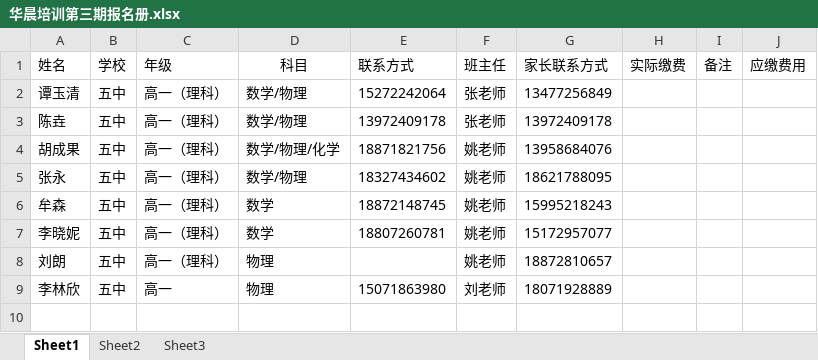
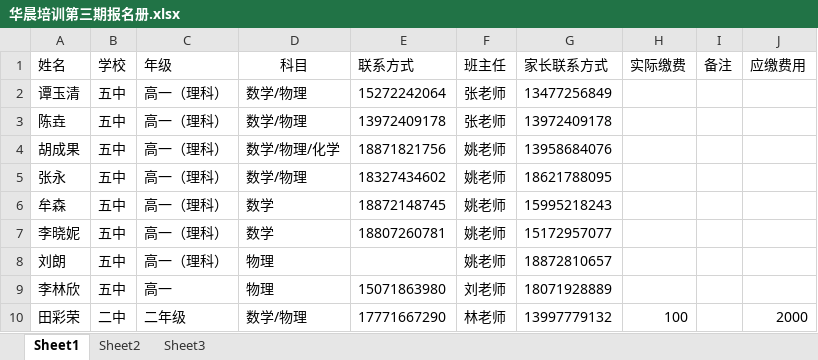
Before and after one commit to SolidFighter/edu_doc, an Excel workbook: 华晨培训第三期报名册.xlsx, sheet Sheet1, drawn as a sheet; values as stored, in another font and other column widths than the file's, no borders; the diff names each change by its address in the sheet, - before the commit and + after, or states it on an @@ line.

```diff
--- a/华晨培训第三期报名册.xlsx (sheet Sheet1)
+++ b/华晨培训第三期报名册.xlsx (sheet Sheet1)
+row 10: 田彩荣 | 二中 | 二年级 | 数学/物理 | 17771667290 | 林老师 | 13997779132 | 100 |  | 2000
```
Also changed, not shown: 华晨培训第二期报名册.xlsx.
